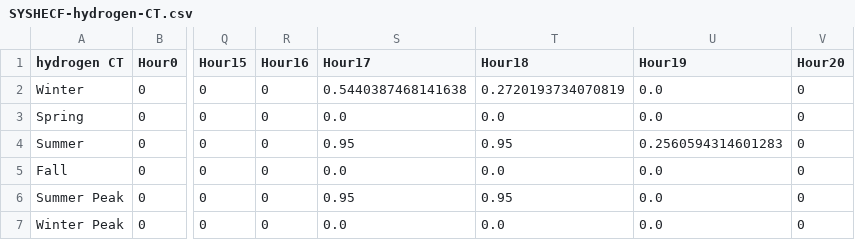
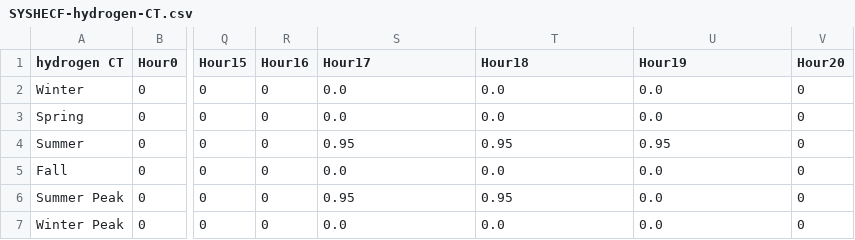
Before and after one commit to EnergyInnovation/eps-nevada, a CSV file: InputData/elec/SYSHECF/SYSHECF-hydrogen-CT.csv, drawn as a sheet; only a part is shown, gaps mark what is left out; the diff names each change by its address in the sheet, - before the commit and + after, or states it on an @@ line.

```diff
--- a/InputData/elec/SYSHECF/SYSHECF-hydrogen-CT.csv
+++ b/InputData/elec/SYSHECF/SYSHECF-hydrogen-CT.csv
-S2 (Hour17): 0.5440387468141638
+S2 (Hour17): 0.0
-T2 (Hour18): 0.2720193734070819
+T2 (Hour18): 0.0
-U4 (Hour19): 0.2560594314601283
+U4 (Hour19): 0.95
```
Also changed, not shown: InputData/elec/SYSHECF/SYSHECF-petroleum.csv, 3 other files.
